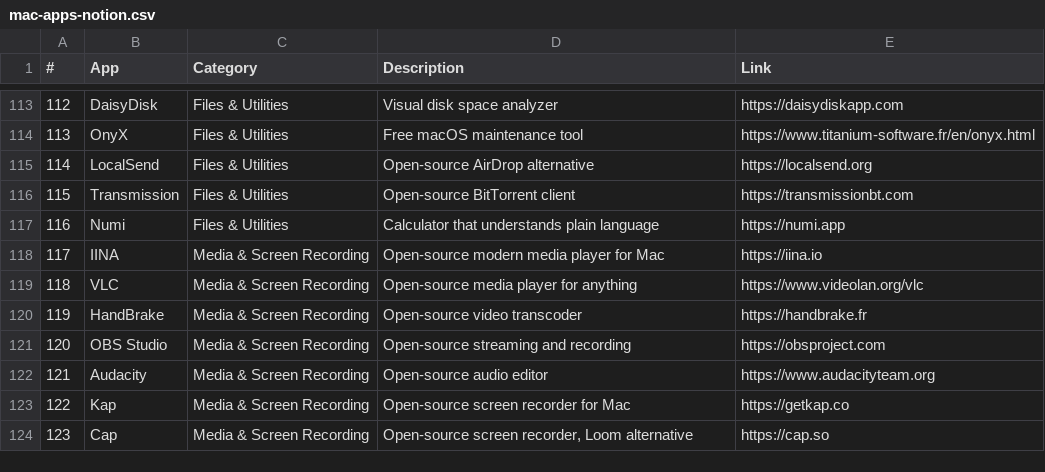
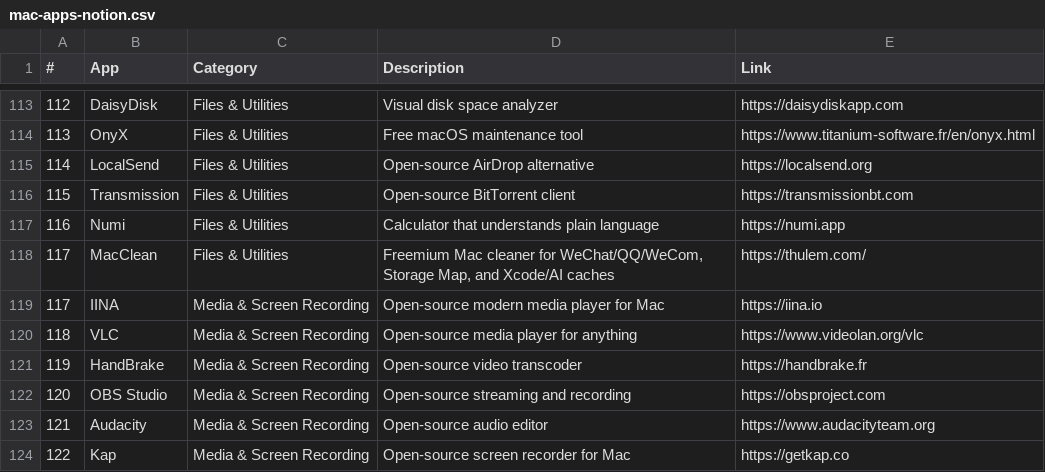
Before and after one commit to noahelhadedy/150-essential-mac-apps, a CSV file: mac-apps-notion.csv, drawn as a sheet; only a part is shown, gaps mark what is left out; the shorter side is filled out with more unchanged rows; the diff names each change by its address in the sheet, - before the commit and + after, or states it on an @@ line.

Commit message:
Add MacClean to Files & Utilities
Native macOS cleaner (freemium, Lifetime ¥98) for WeChat/QQ/WeCom clutter,
Storage Map, and Xcode/AI caches. Homepage: https://thulem.com/
Not notarized (Gatekeeper may warn). Free tier available.

```diff
--- a/mac-apps-notion.csv
+++ b/mac-apps-notion.csv
+row 118: 117 | MacClean | Files & Utilities | Freemium Mac cleaner for WeChat/QQ/WeCom, Storage Map, and Xcode/AI caches | https://thulem.com/
```
Also changed, not shown: 1 other file.
